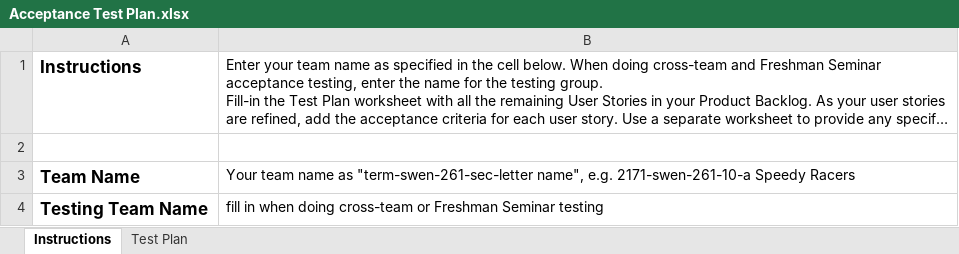
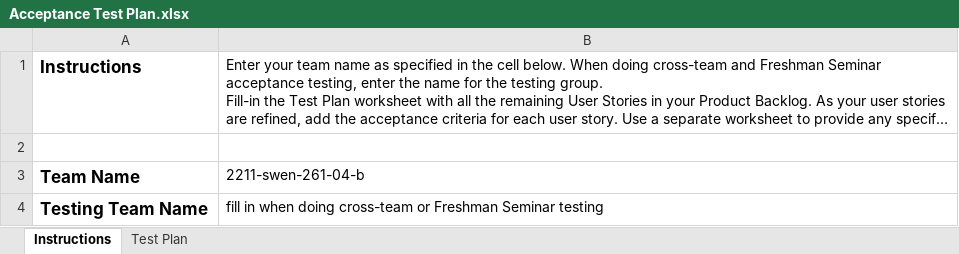
Before and after one commit to bcs4313/WebCheckers-Project-Archived, an Excel workbook: etc/Acceptance Test Plan.xlsx, sheet Instructions, drawn as a sheet; long unchanged cells end in …; values as stored, in another font and other column widths than the file's, no borders; the diff names each change by its address in the sheet, - before the commit and + after, or states it on an @@ line.

```diff
--- a/etc/Acceptance Test Plan.xlsx (sheet Instructions)
+++ b/etc/Acceptance Test Plan.xlsx (sheet Instructions)
-B3: Your team name as "term-swen-261-sec-letter name", e.g. 2171-swen-261-10-a Speedy Racers
+B3: 2211-swen-261-04-b
```
Also changed, not shown: sheet Test Plan, 1 other file.
